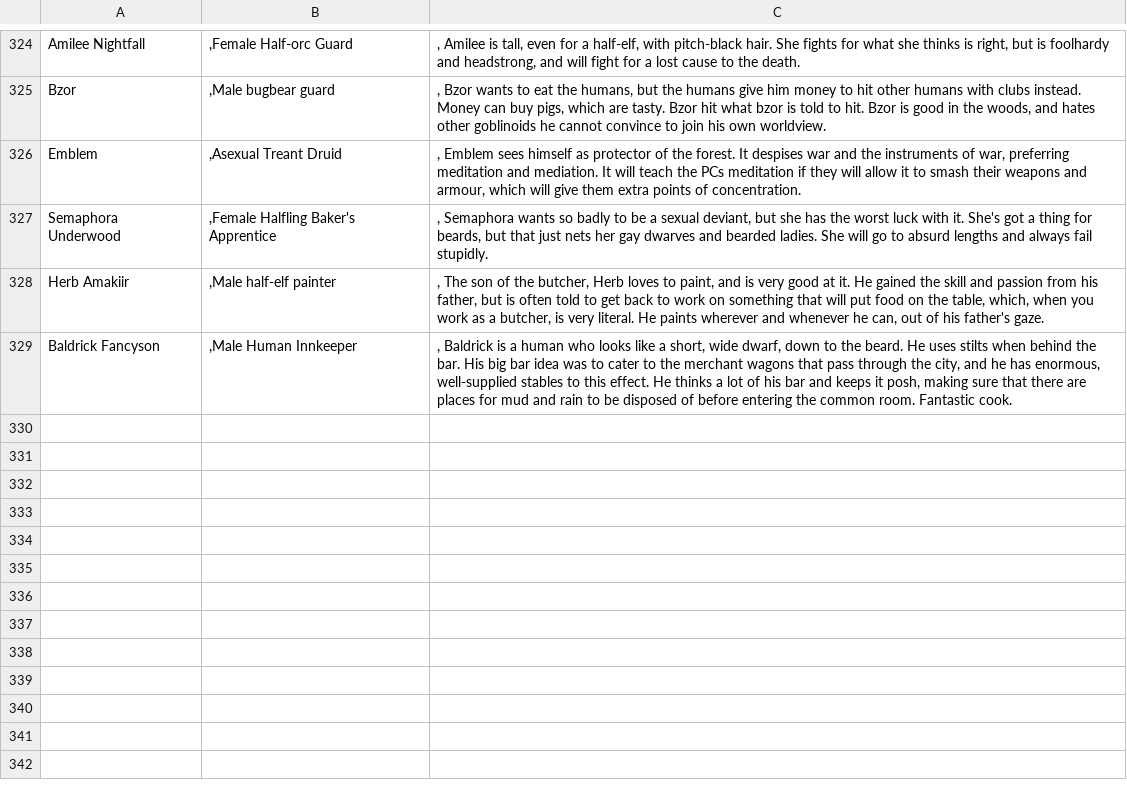
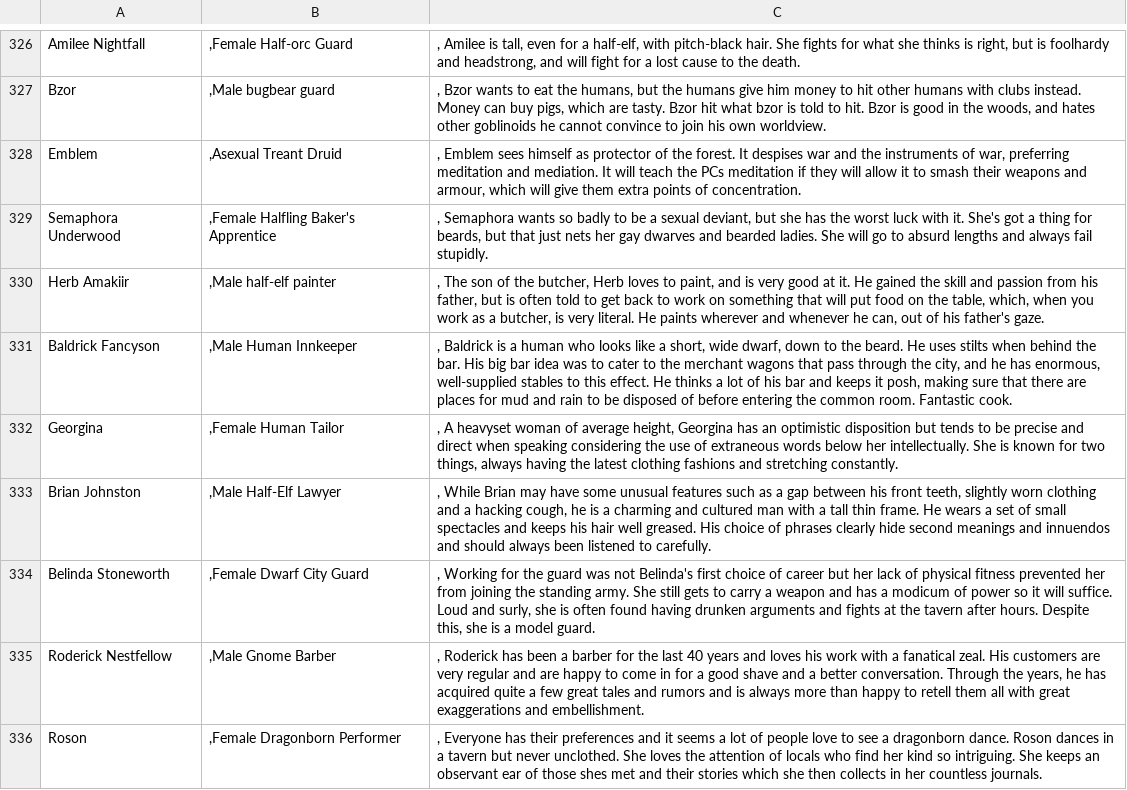
Before and after one commit to AnEmortalKid/reddit-parser, a CSV file: src/main/resources/npcs.csv, drawn as a sheet; only a part is shown, gaps mark what is left out; the diff covers the shown part only; the diff names each change by its address in the sheet, - before the commit and + after, or states it on an @@ line.

Commit message:
Updating with new data from 13:20 PM

```diff
--- a/src/main/resources/npcs.csv
+++ b/src/main/resources/npcs.csv
+row 332: Georgina | ,Female Human Tailor | , A heavyset woman of average height, Georgina has an optimistic disposition but tends to be precise and direct when speaking considering the use of extraneous words below her intellectually. She is known for two things, always having the latest clothing fashions and stretching constantly.
+row 333: Brian Johnston | ,Male Half-Elf Lawyer | , While Brian may have some unusual features such as a gap between his front teeth, slightly worn clothing and a hacking cough, he is a charming and cultured man with a tall thin frame. He wears a set of small spectacles and keeps his hair well greased. His choice of phrases clearly hide second meanings and innuendos and should always been listened to carefully.
+row 334: Belinda Stoneworth | ,Female Dwarf City Guard | , Working for the guard was not Belinda's first choice of career but her lack of physical fitness prevented her from joining the standing army. She still gets to carry a weapon and has a modicum of power so it will suffice. Loud and surly, she is often found having drunken arguments and fights at the tavern after hours. Despite this, she is a model guard.
+row 335: Roderick Nestfellow | ,Male Gnome Barber | , Roderick has been a barber for the last 40 years and loves his work with a fanatical zeal. His customers are very regular and are happy to come in for a good shave and a better conversation. Through the years, he has acquired quite a few great tales and rumors and is always more than happy to retell them all with great exaggerations and embellishment.
+row 336: Roson | ,Female Dragonborn Performer | , Everyone has their preferences and it seems a lot of people love to see a dragonborn dance. Roson dances in a tavern but never unclothed. She loves the attention of locals who find her kind so intriguing. She keeps an observant ear of those shes met and their stories which she then collects in her countless journals.
```
Also changed, not shown: 7 added rows elsewhere in this file, src/main/resources/mysteries.csv, 10 other files.
